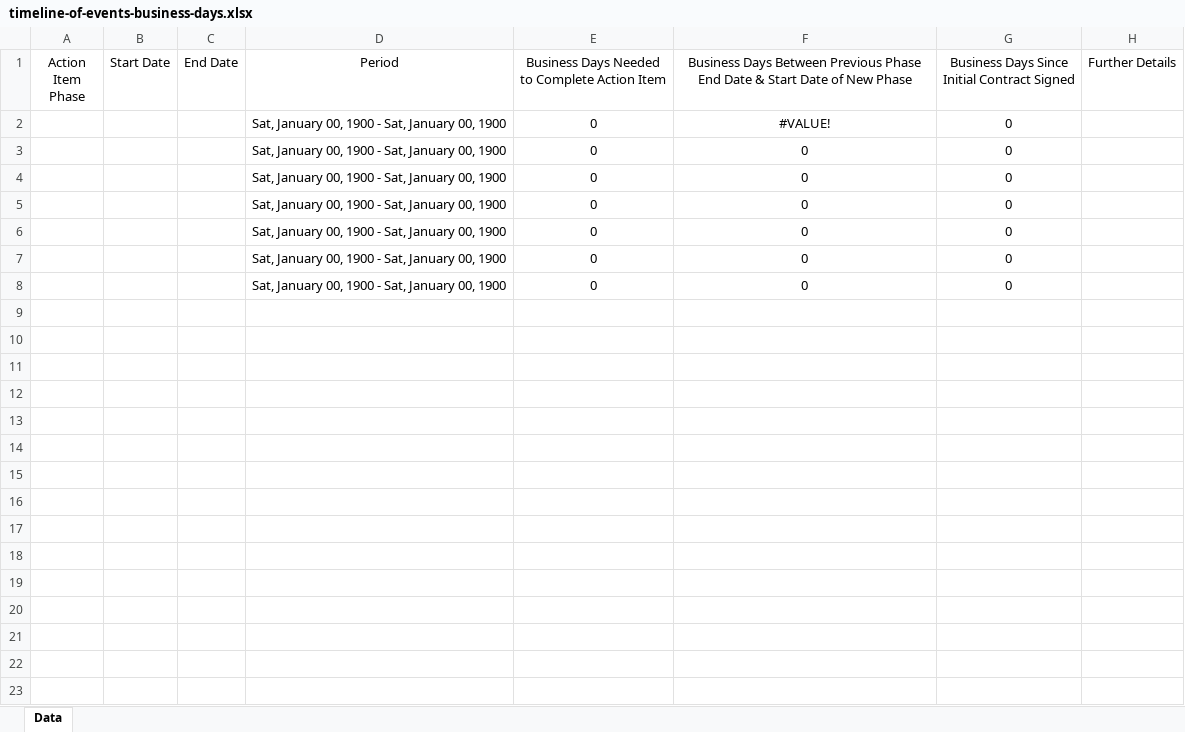
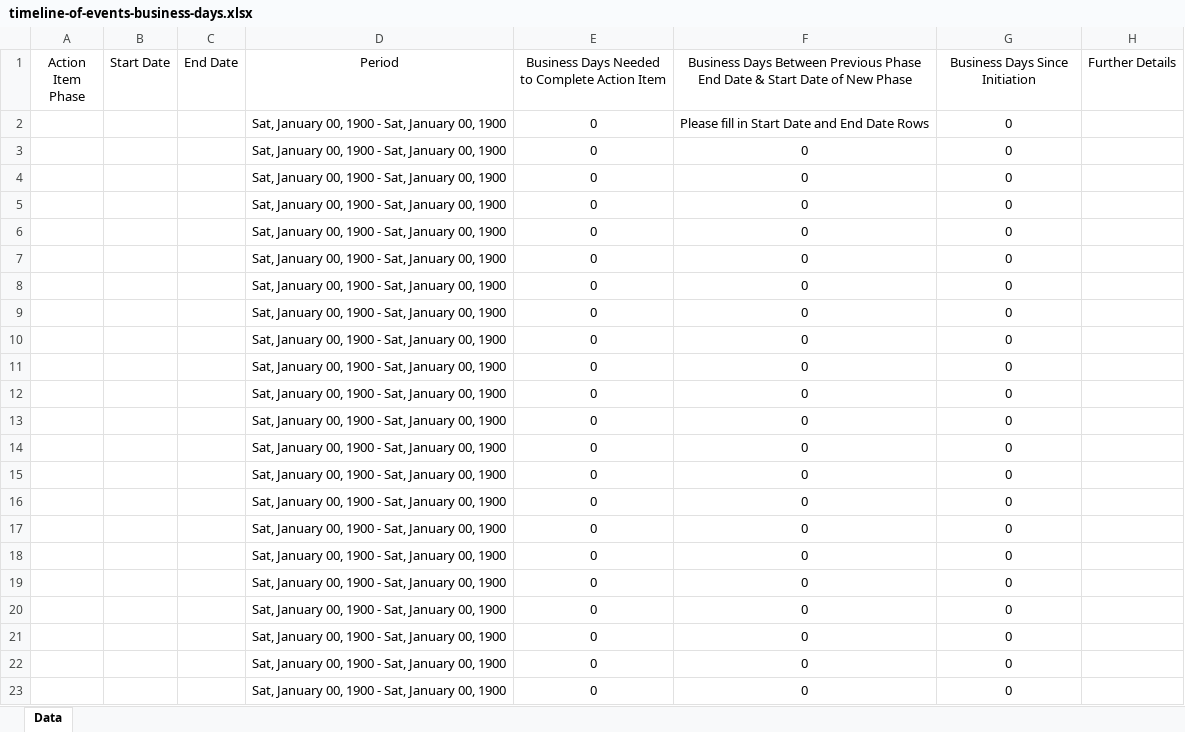
Before and after one commit to HiHiPy/Timeline-of-Events-Business-Days-, an Excel workbook: timeline-of-events-business-days.xlsx, sheet Data, drawn as a sheet; only a part is shown; the shorter side is filled out with more unchanged rows; values as stored, in another font and other column widths than the file's, no borders; table styles not drawn; the diff names each change by its address in the sheet, - before the commit and + after, or states it on an @@ line.

Commit message:
some syntax changes

```diff
--- a/timeline-of-events-business-days.xlsx (sheet Data)
+++ b/timeline-of-events-business-days.xlsx (sheet Data)
-G1: Business Days Since Initial Contract Signed
+G1: Business Days Since Initiation
-F2: #VALUE!
+F2: Please fill in Start Date and End Date Rows
+row 3:  |  |  | Sat, January 00, 1900 - Sat, January 00, 1900 | 0 | 0 | 0
+row 4:  |  |  | Sat, January 00, 1900 - Sat, January 00, 1900 | 0 | 0 | 0
+row 5:  |  |  | Sat, January 00, 1900 - Sat, January 00, 1900 | 0 | 0 | 0
+row 6:  |  |  | Sat, January 00, 1900 - Sat, January 00, 1900 | 0 | 0 | 0
+row 7:  |  |  | Sat, January 00, 1900 - Sat, January 00, 1900 | 0 | 0 | 0
+row 8:  |  |  | Sat, January 00, 1900 - Sat, January 00, 1900 | 0 | 0 | 0
+row 9:  |  |  | Sat, January 00, 1900 - Sat, January 00, 1900 | 0 | 0 | 0
+row 10:  |  |  | Sat, January 00, 1900 - Sat, January 00, 1900 | 0 | 0 | 0
+row 11:  |  |  | Sat, January 00, 1900 - Sat, January 00, 1900 | 0 | 0 | 0
+row 12:  |  |  | Sat, January 00, 1900 - Sat, January 00, 1900 | 0 | 0 | 0
+row 13:  |  |  | Sat, January 00, 1900 - Sat, January 00, 1900 | 0 | 0 | 0
+row 14:  |  |  | Sat, January 00, 1900 - Sat, January 00, 1900 | 0 | 0 | 0
+row 15:  |  |  | Sat, January 00, 1900 - Sat, January 00, 1900 | 0 | 0 | 0
+row 16:  |  |  | Sat, January 00, 1900 - Sat, January 00, 1900 | 0 | 0 | 0
+row 17:  |  |  | Sat, January 00, 1900 - Sat, January 00, 1900 | 0 | 0 | 0
+row 18:  |  |  | Sat, January 00, 1900 - Sat, January 00, 1900 | 0 | 0 | 0
+row 19:  |  |  | Sat, January 00, 1900 - Sat, January 00, 1900 | 0 | 0 | 0
+row 20:  |  |  | Sat, January 00, 1900 - Sat, January 00, 1900 | 0 | 0 | 0
```
